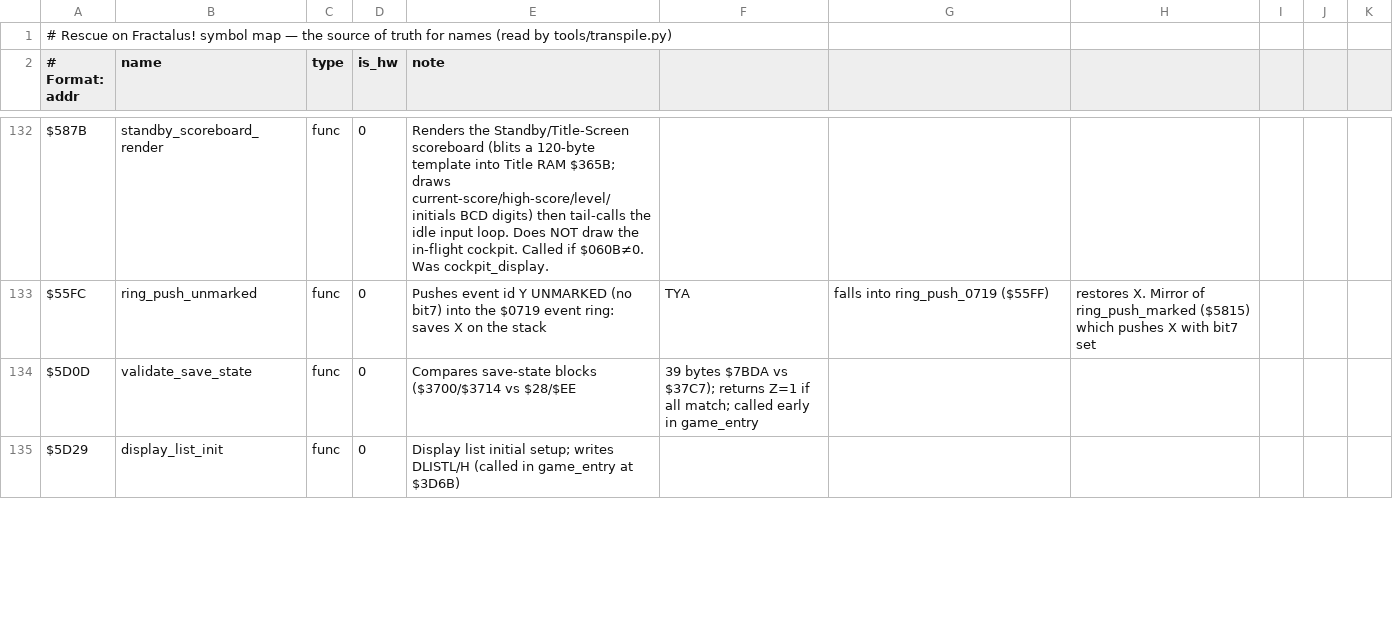
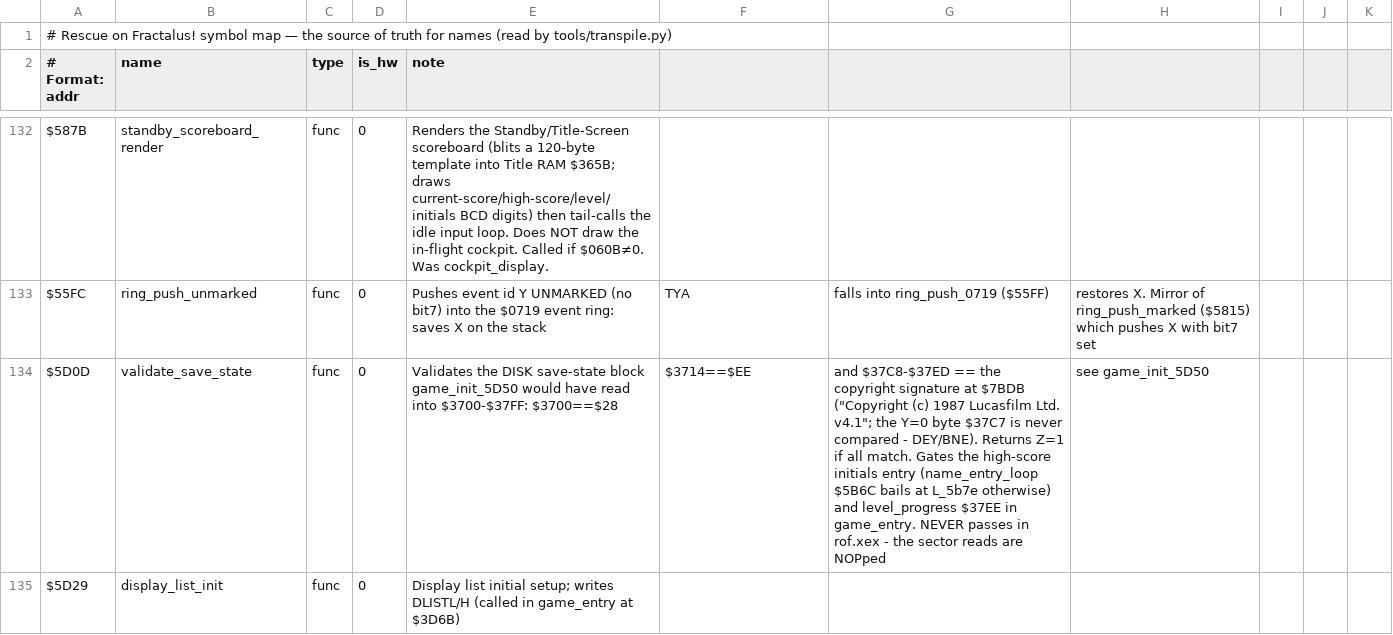
Before and after one commit to Vesuri/rescueonfractalus, a CSV file: disasm/symbols.csv, drawn as a sheet; only a part is shown, gaps mark what is left out; the diff covers the shown part only.

Commit message:
fix(amiga): yield in the three initials-entry spins, and a NAME_ENTRY mode to reach them
Same bug class as the lift: `render_text_cell`'s wait on the console sample $0049,
`name_entry_loop`'s wait on $0003 / $0091==$C0, and `sound_retrigger_random`'s wait for the
game-over tune to end ($00E5) all spin on a cell only the VBI writes, with no yield in the body —
so GCC hoisted the load and emitted `bra.s .`.  SPINWAIT_HOOKS entries give them one frame per
iteration, which is both the reload barrier the Amiga needs and the VBI advance SDL needs.  No
self-branch survives in the binary now (`objdump -d out/RoF.elf | grep 60fe`).

Two of the three sat behind a gate nobody had noticed: `name_entry_loop` bails at once unless
`validate_save_state` finds a save-state block at $3700-$37FF carrying the $7BDA copyright
signature — and that block came off DISK, from two sectors whose SIO reads are three NOPs each in
rof.xex ($5D86/$5D9D), patched out in the disk-to-executable conversion.  So the initials entry is
unreachable in the original binary too (all 51 a800dumps have those bytes zero), and skipping it is
faithful.  Recorded in docs/high-score-initials.md + the two symbol notes.

`make NAME_ENTRY=1` writes what the removed sector read would have delivered, seeds a score and
arms the death cinematic, so the screen can be driven by hand (no PROBES needed, also on real
hardware); PROBES adds enter/pass/wait/glyph counters and amiga/name_entry.gdb.  Measured: the
entry now comes up and render_text_cell's input wait iterates (glyph=2818) instead of hanging.

```diff
--- a/disasm/symbols.csv
+++ b/disasm/symbols.csv
@@ -133,3 +133,3 @@ $587B,standby_scoreboard_render,func,0,Renders the Standby/Title-Screen scoreboa
 $55FC,ring_push_unmarked,func,0,Pushes event id Y UNMARKED (no bit7) into the $0719 event ring: saves X on the stack, TYA, falls into ring_push_0719 ($55FF), restores X. Mirror of ring_push_marked ($5815) which pushes X with bit7 set
-$5D0D,validate_save_state,func,0,Compares save-state blocks ($3700/$3714 vs $28/$EE, 39 bytes $7BDA vs $37C7); returns Z=1 if all match; called early in game_entry
+$5D0D,validate_save_state,func,0,Validates the DISK save-state block game_init_5D50 would have read into $3700-$37FF: $3700==$28, $3714==$EE, and $37C8-$37ED == the copyright signature at $7BDB ("Copyright (c) 1987 Lucasfilm Ltd. v4.1"; the Y=0 byte $37C7 is never compared - DEY/BNE). Returns Z=1 if all match. Gates the high-score initials entry (name_entry_loop $5B6C bails at L_5b7e otherwise) and level_progress $37EE in game_entry. NEVER passes in rof.xex - the sector reads are NOPped, see game_init_5D50
 $5D29,display_list_init,func,0,Display list initial setup; writes DLISTL/H (called in game_entry at $3D6B)
```
Also changed, not shown: 4 edited cells elsewhere in this file, 6 other files.
